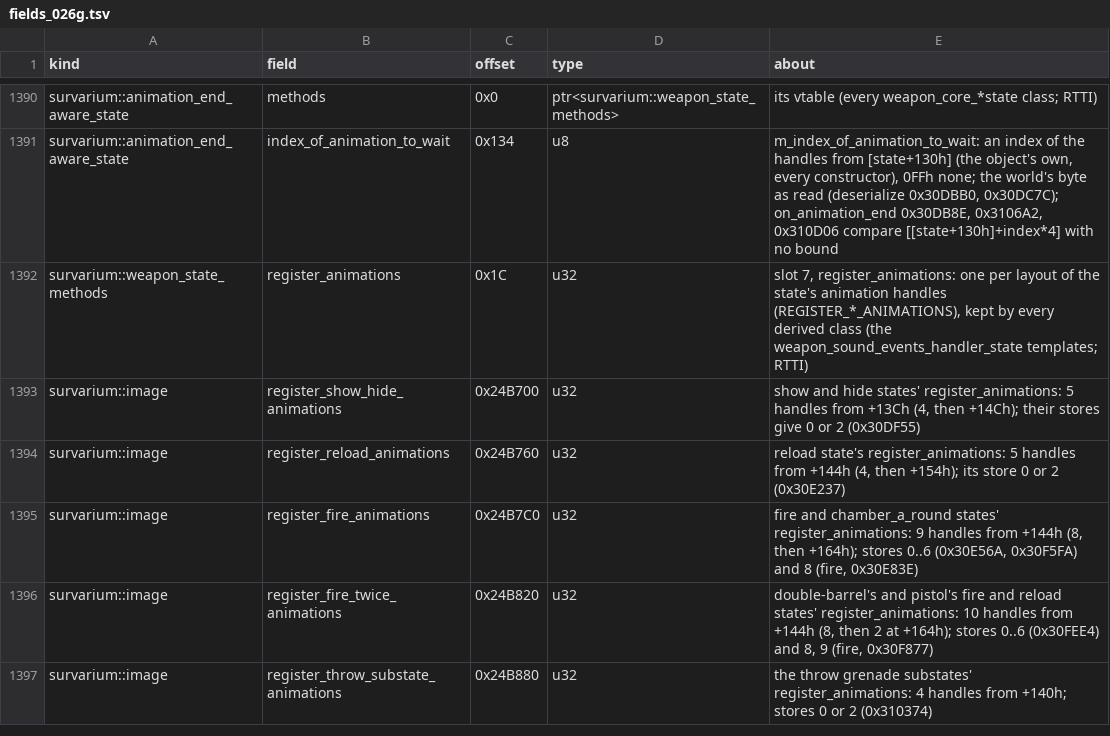
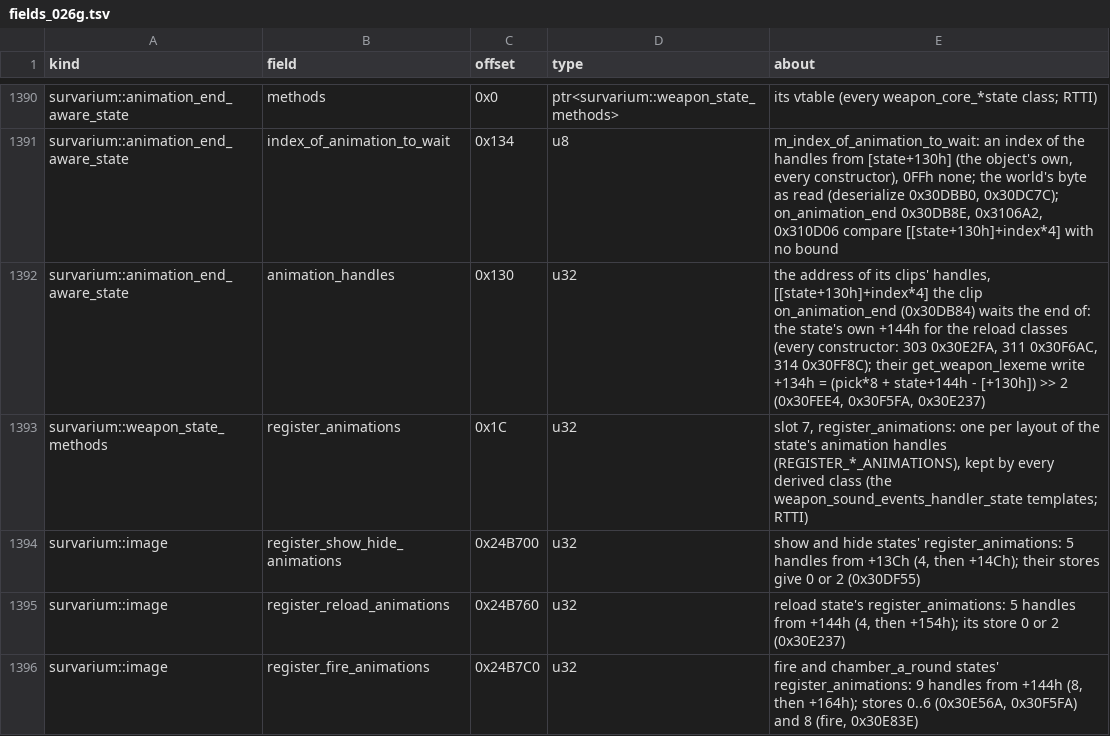
Before and after one commit to srp-survarium/skhid-srp, a TSV file: srp-026g/client-patches/fields_026g.tsv, drawn as a sheet; only a part is shown, gaps mark what is left out; the shorter side is filled out with more unchanged rows; the diff names each change by its address in the sheet, - before the commit and + after, or states it on an @@ line.

```diff
--- a/srp-026g/client-patches/fields_026g.tsv
+++ b/srp-026g/client-patches/fields_026g.tsv
+row 1392: survarium::animation_end_aware_state | animation_handles | 0x130 | u32 | the address of its clips' handles, [[state+130h]+index*4] the clip on_animation_end (0x30DB84) waits the end of: the state's own +144h for the reload classes (every constructor: 303 0x30E2FA, 311 0x30F6AC, 314 0x30FF8C); their get_weapon_lexeme write +134h = (pick*8 + state+144h - [+130h]) >> 2 (0x30FEE4, 0x30F5FA, 0x30E237)
```
Also changed, not shown: srp-026g/client-patches/sites_026g.tsv, srp-026g/crates/session/src/v026g/simulation_changes.tsv, 10 other files.
